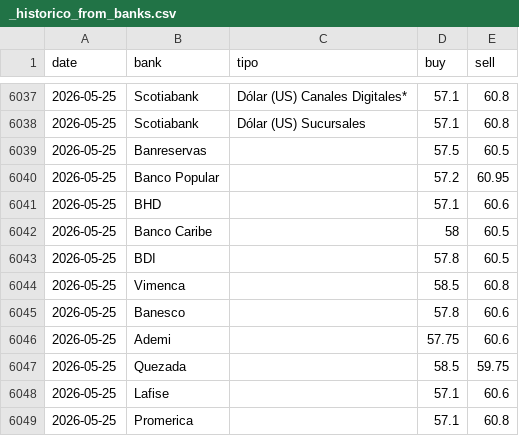
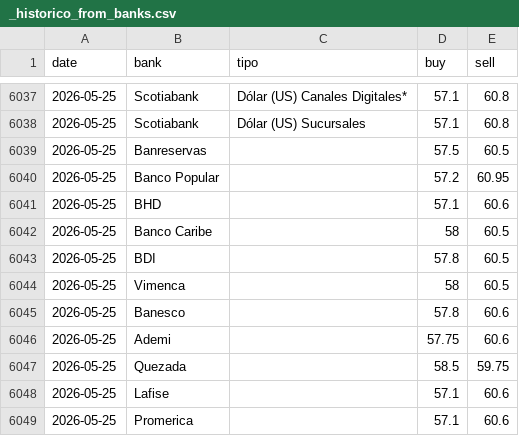
Before and after one commit to albertrosa96/webscraping-tc, a CSV file: data/from_banks/_historico_from_banks.csv, drawn as a sheet; only a part is shown, gaps mark what is left out.

```diff
--- a/data/from_banks/_historico_from_banks.csv
+++ b/data/from_banks/_historico_from_banks.csv
@@ -6043,3 +6043,3 @@ date,bank,tipo,buy,sell
 2026-05-25,BDI,,57.8,60.5
-2026-05-25,Vimenca,,58.5,60.8
+2026-05-25,Vimenca,,58,60.5
 2026-05-25,Banesco,,57.8,60.6
@@ -6048,2 +6048,2 @@ date,bank,tipo,buy,sell
 2026-05-25,Lafise,,57.1,60.6
-2026-05-25,Promerica,,57.1,60.8
+2026-05-25,Promerica,,57.1,60.6
```
Also changed, not shown: data/from_banks/csv/2026-05-25.csv, data/infodolar/_historico_infodolar.csv, 7 other files.
